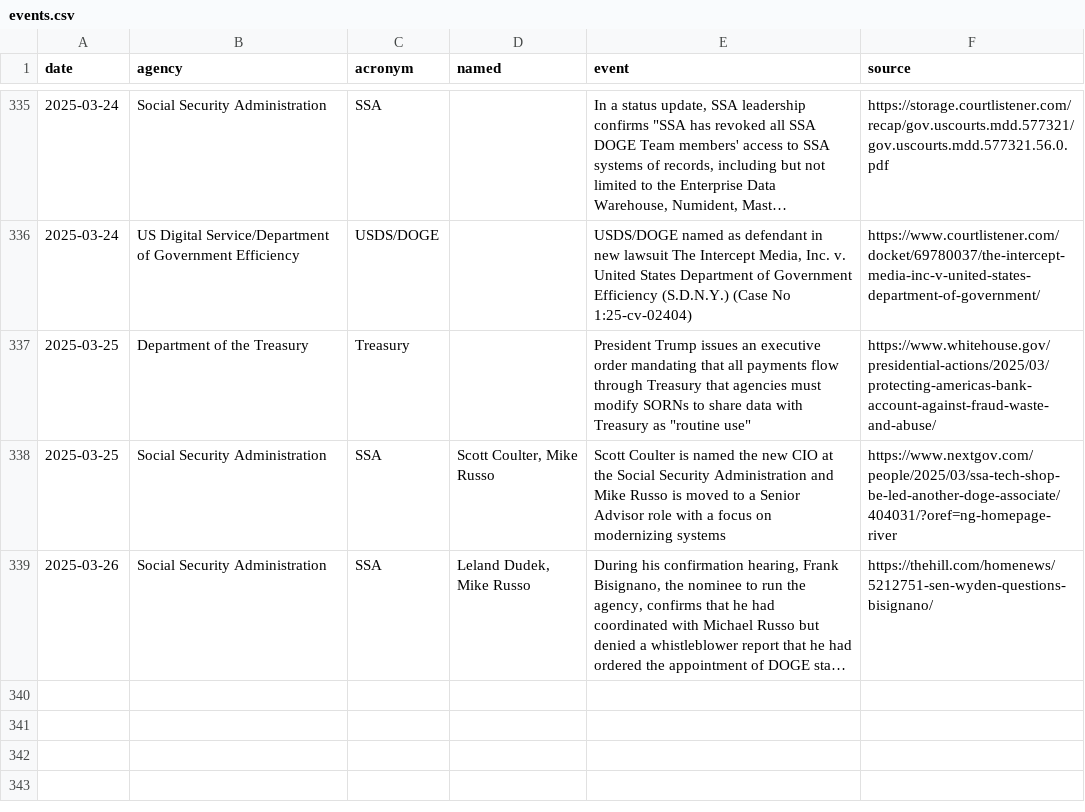
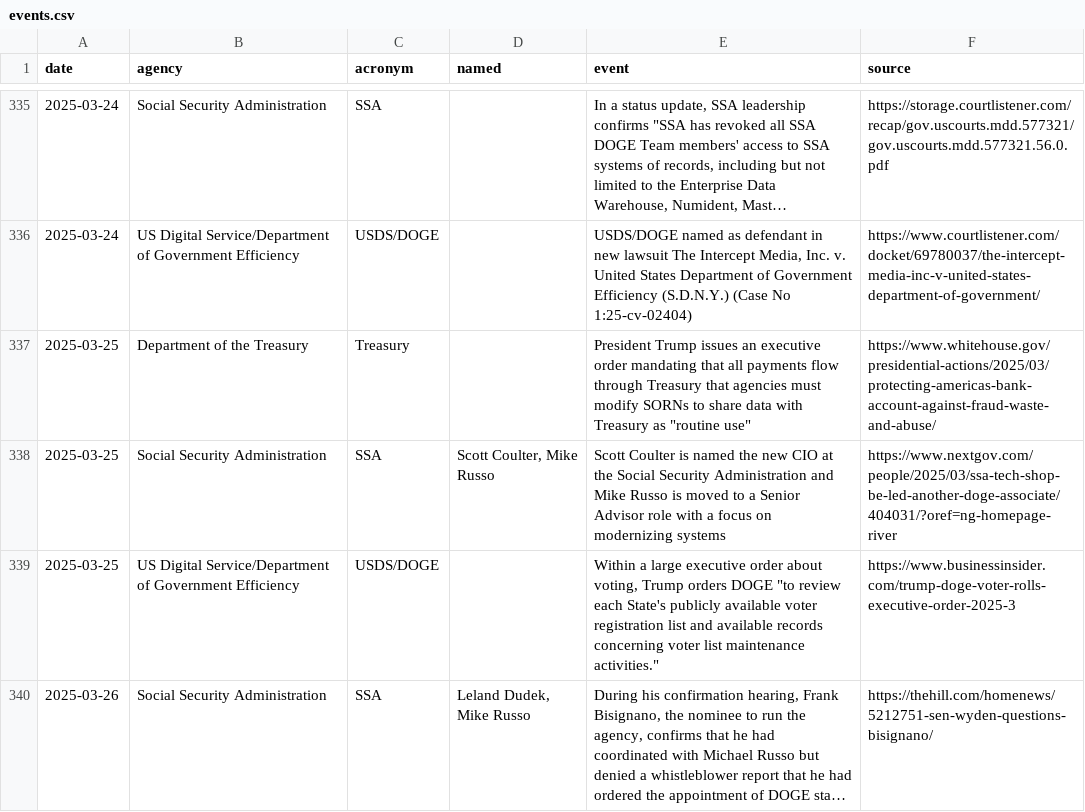
Before and after one commit to harrisj/trump_data, a CSV file: it_modernization/events.csv, drawn as a sheet; only a part is shown, gaps mark what is left out; long unchanged cells end in …; the diff names each change by its address in the sheet, - before the commit and + after, or states it on an @@ line.

Commit message:
Another EO granting more power to DOGE

```diff
--- a/it_modernization/events.csv
+++ b/it_modernization/events.csv
+row 339: 2025-03-25 | US Digital Service/Department of Government Efficiency | USDS/DOGE |  | Within a large executive order about voting, Trump orders DOGE "to review each State's publicly available voter registration list and available records concerning voter list maintenance activities." | https://www.businessinsider.com/trump-doge-voter-rolls-executive-order-2025-3
```
Also changed, not shown: 1 other file.
